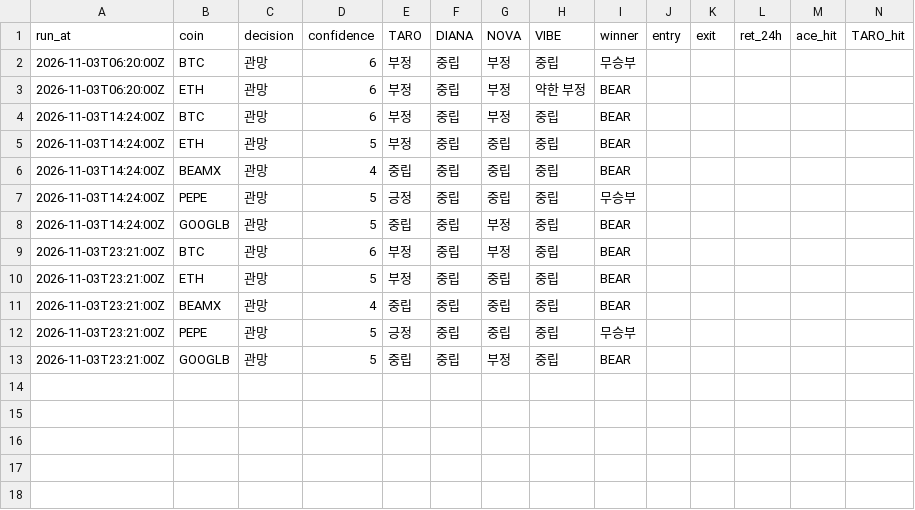
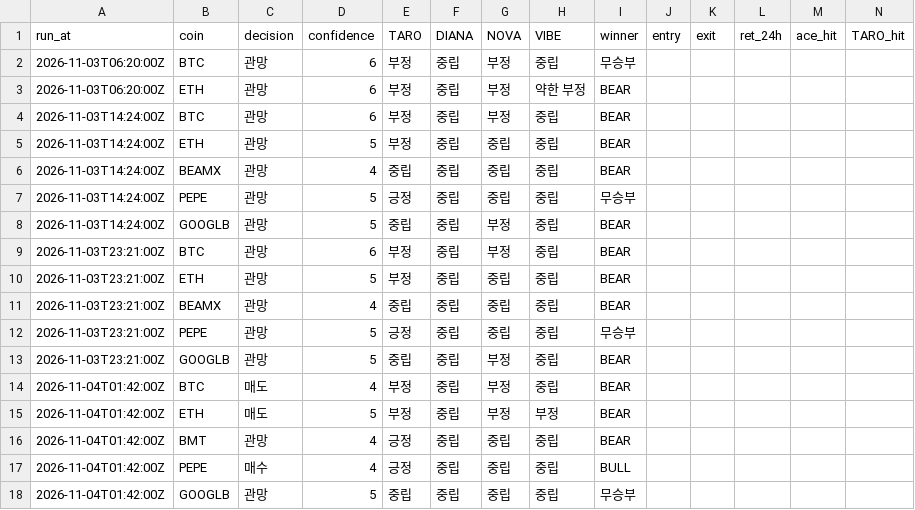
Before and after one commit to kuhyungi13/AI-Coin, a CSV file: paper/tf/verdicts.csv, drawn as a sheet; only a part is shown; rows hold the shown columns only; the diff names each change by its address in the sheet, - before the commit and + after, or states it on an @@ line.

```diff
--- a/paper/tf/verdicts.csv
+++ b/paper/tf/verdicts.csv
+row 14: 2026-11-04T01:42:00Z | BTC | 매도 | 4 | 부정 | 중립 | 부정 | 중립 | BEAR
+row 15: 2026-11-04T01:42:00Z | ETH | 매도 | 5 | 부정 | 중립 | 부정 | 부정 | BEAR
+row 16: 2026-11-04T01:42:00Z | BMT | 관망 | 4 | 긍정 | 중립 | 중립 | 중립 | BEAR
+row 17: 2026-11-04T01:42:00Z | PEPE | 매수 | 4 | 긍정 | 중립 | 중립 | 중립 | BULL
+row 18: 2026-11-04T01:42:00Z | GOOGLB | 관망 | 5 | 중립 | 중립 | 중립 | 중립 | 무승부
```
Also changed, not shown: 2 other files.
